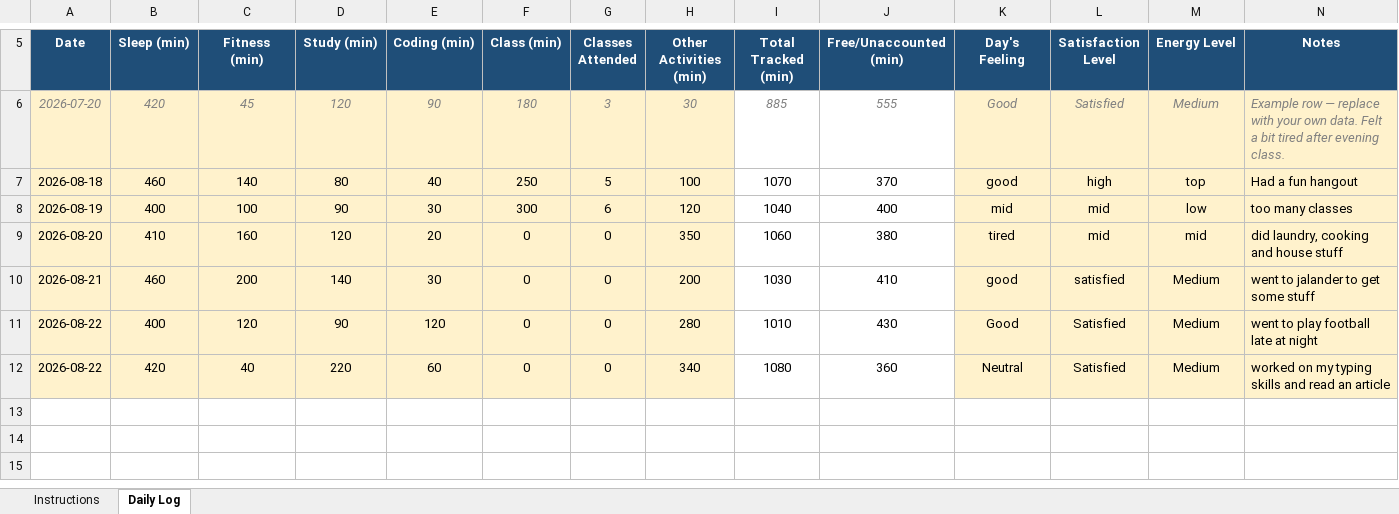
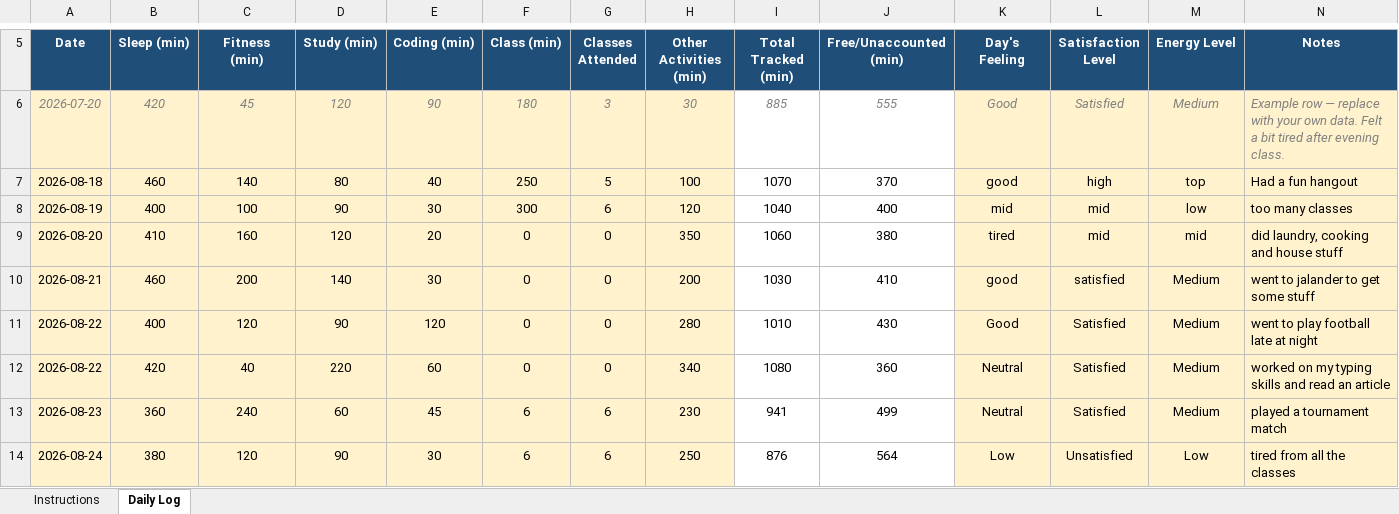
Before and after one commit to hananashraf7/12619425, an Excel workbook: 12619425.xlsx, sheet Daily Log, drawn as a sheet; only a part is shown, gaps mark what is left out; values as stored, in another font and other column widths than the file's, no borders; conditional formats not drawn; the diff names each change by its address in the sheet, - before the commit and + after, or states it on an @@ line.

Commit message:
Update Data set August 26

```diff
--- a/12619425.xlsx (sheet Daily Log)
+++ b/12619425.xlsx (sheet Daily Log)
+row 13: 2026-08-23 | 360 | 240 | 60 | 45 | 6 | 6 | 230 | 941 | 499 | Neutral | Satisfied | Medium | played a tournament match
+row 14: 2026-08-24 | 380 | 120 | 90 | 30 | 6 | 6 | 250 | 876 | 564 | Low | Unsatisfied | Low | tired from all the classes
```
